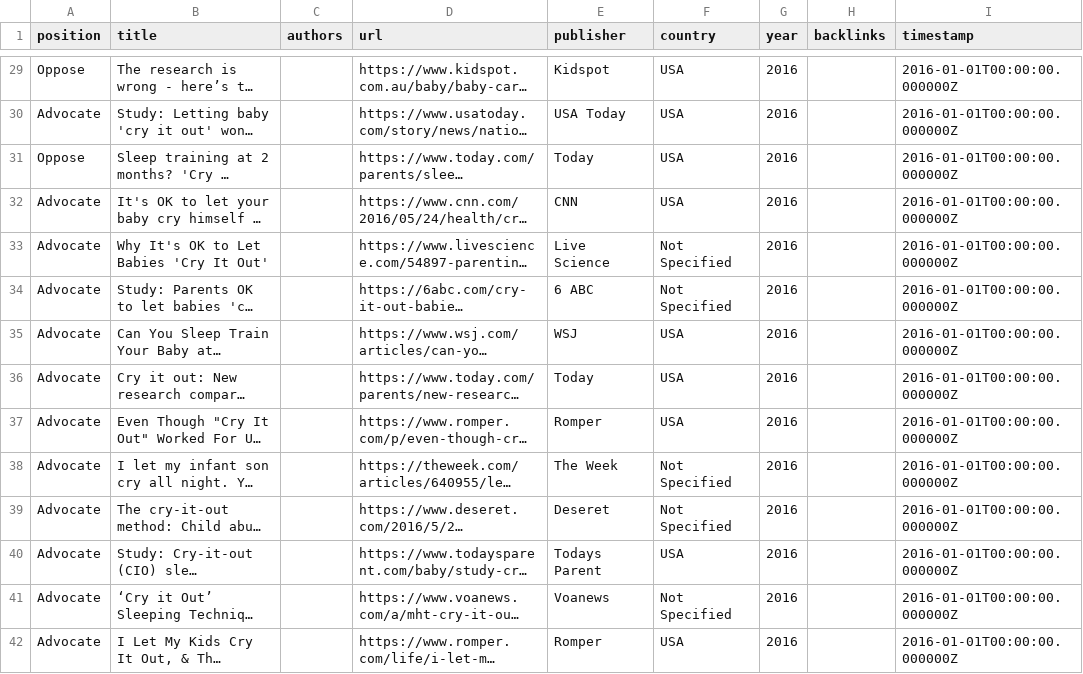
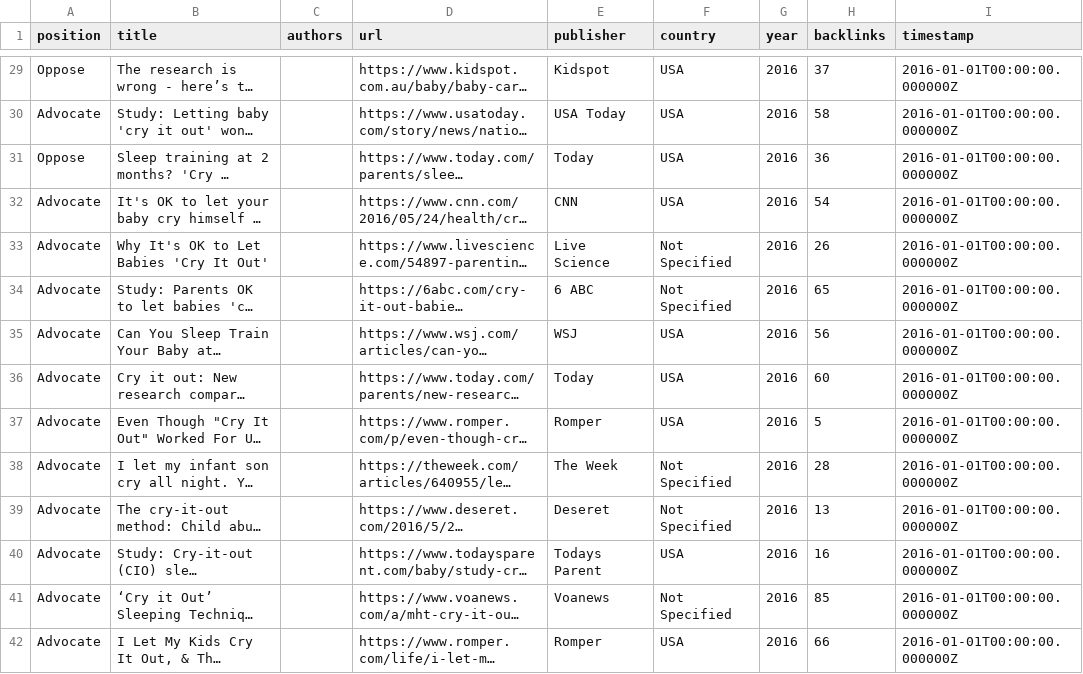
Before and after one commit to the-pudding/sleep-training, a CSV file: src/data/articles.csv, drawn as a sheet; only a part is shown, gaps mark what is left out; long unchanged cells end in …; the diff covers the shown part only; the diff names each change by its address in the sheet, - before the commit and + after, or states it on an @@ line.

```diff
--- a/src/data/articles.csv
+++ b/src/data/articles.csv
-H29 (backlinks): (empty)
+H29 (backlinks): 37
-H30 (backlinks): (empty)
+H30 (backlinks): 58
-H31 (backlinks): (empty)
+H31 (backlinks): 36
-H32 (backlinks): (empty)
+H32 (backlinks): 54
-H33 (backlinks): (empty)
+H33 (backlinks): 26
-H34 (backlinks): (empty)
+H34 (backlinks): 65
-H35 (backlinks): (empty)
+H35 (backlinks): 56
-H36 (backlinks): (empty)
+H36 (backlinks): 60
-H37 (backlinks): (empty)
+H37 (backlinks): 5
-H38 (backlinks): (empty)
+H38 (backlinks): 28
-H39 (backlinks): (empty)
+H39 (backlinks): 13
-H40 (backlinks): (empty)
+H40 (backlinks): 16
-H41 (backlinks): (empty)
+H41 (backlinks): 85
-H42 (backlinks): (empty)
+H42 (backlinks): 66
```
Also changed, not shown: 127 edited cells elsewhere in this file, src/data/studies.csv, 5 other files.
